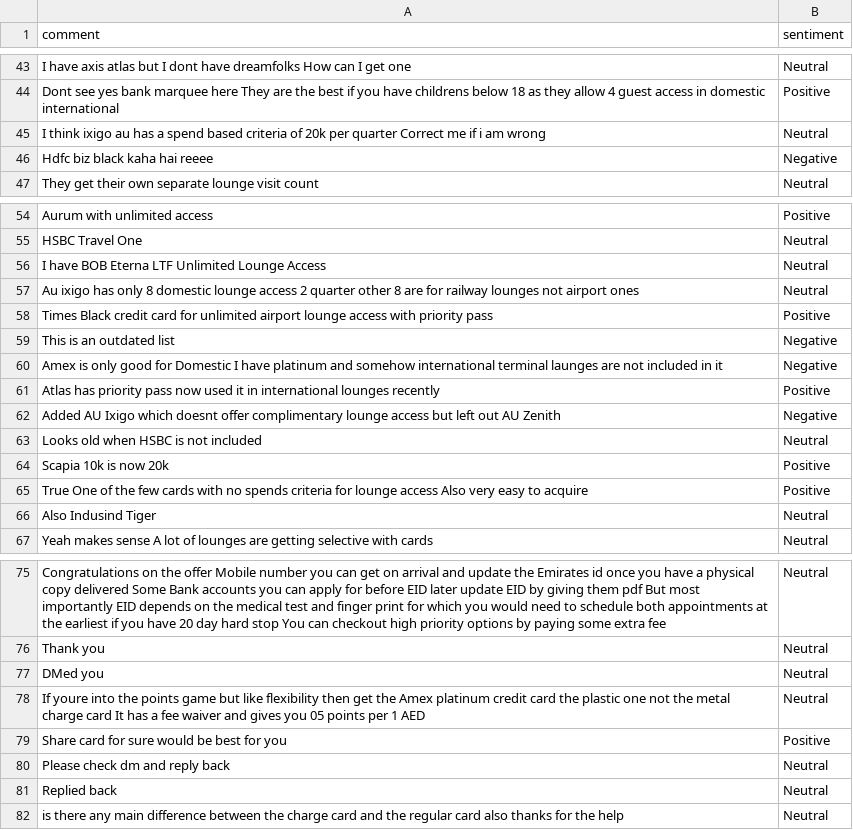
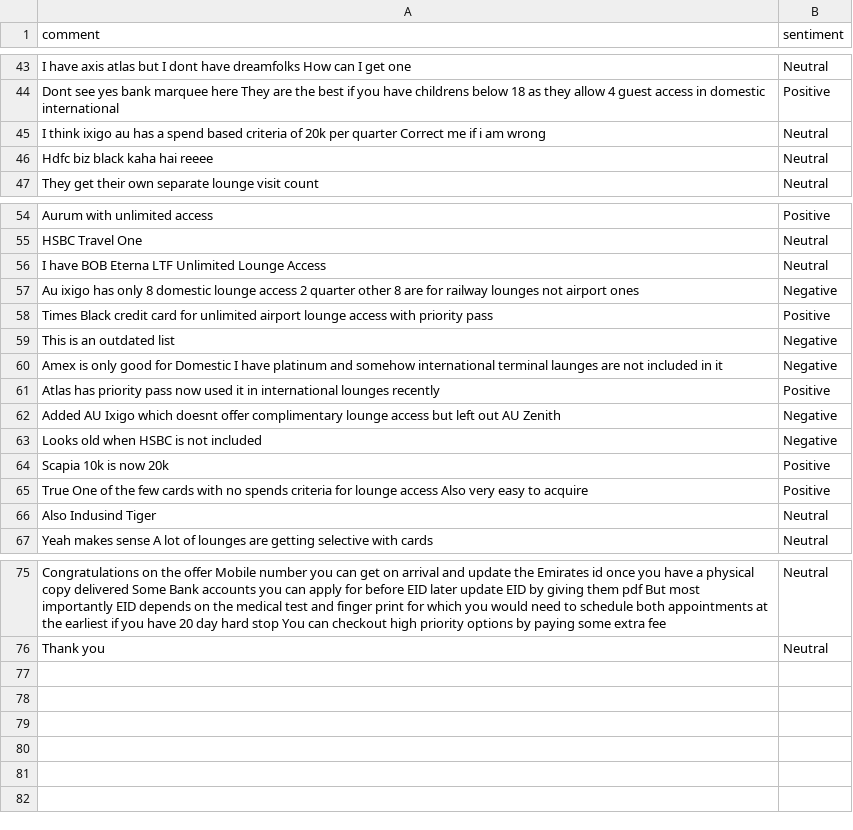
Before and after one commit to felixabraham670706/sentiment, a CSV file: sentiment.csv, drawn as a sheet; only a part is shown, gaps mark what is left out.

```diff
--- a/sentiment.csv
+++ b/sentiment.csv
@@ -45,3 +45,3 @@ Dont see yes bank marquee here They are the best if you have childrens below 18
 I think ixigo au has a spend based criteria of 20k per quarter Correct me if i am wrong,Neutral
-Hdfc biz black kaha hai reeee,Negative
+Hdfc biz black kaha hai reeee,Neutral
 They get their own separate lounge visit count,Neutral
@@ -56,3 +56,3 @@ HSBC Travel One,Neutral
 I have BOB Eterna LTF Unlimited Lounge Access,Neutral
-Au ixigo has only 8 domestic lounge access 2 quarter other 8 are for railway lounges not airport ones,Neutral
+Au ixigo has only 8 domestic lounge access 2 quarter other 8 are for railway lounges not airport ones,Negative
 Times Black credit card for unlimited airport lounge access with priority pass,Positive
@@ -62,3 +62,3 @@ Atlas has priority pass now used it in international lounges recently,Positive
 Added AU Ixigo which doesnt offer complimentary lounge access but left out AU Zenith,Negative
-Looks old when HSBC is not included,Neutral
+Looks old when HSBC is not included,Negative
 Scapia 10k is now 20k,Positive
@@ -76,7 +76 @@ Congratulations on the offer Mobile number you can get on arrival and update the
 Thank you,Neutral
-DMed you,Neutral
-If youre into the points game but like flexibility then get the Amex platinum credit card the plastic one not the metal charge card It has a fee waiver and gives you 05 points per 1 AED,Neutral
-Share card for sure would be best for you,Positive
-Please check dm and reply back,Neutral
-Replied back,Neutral
-is there any main difference between the charge card and the regular card also thanks for the help,Neutral
```
